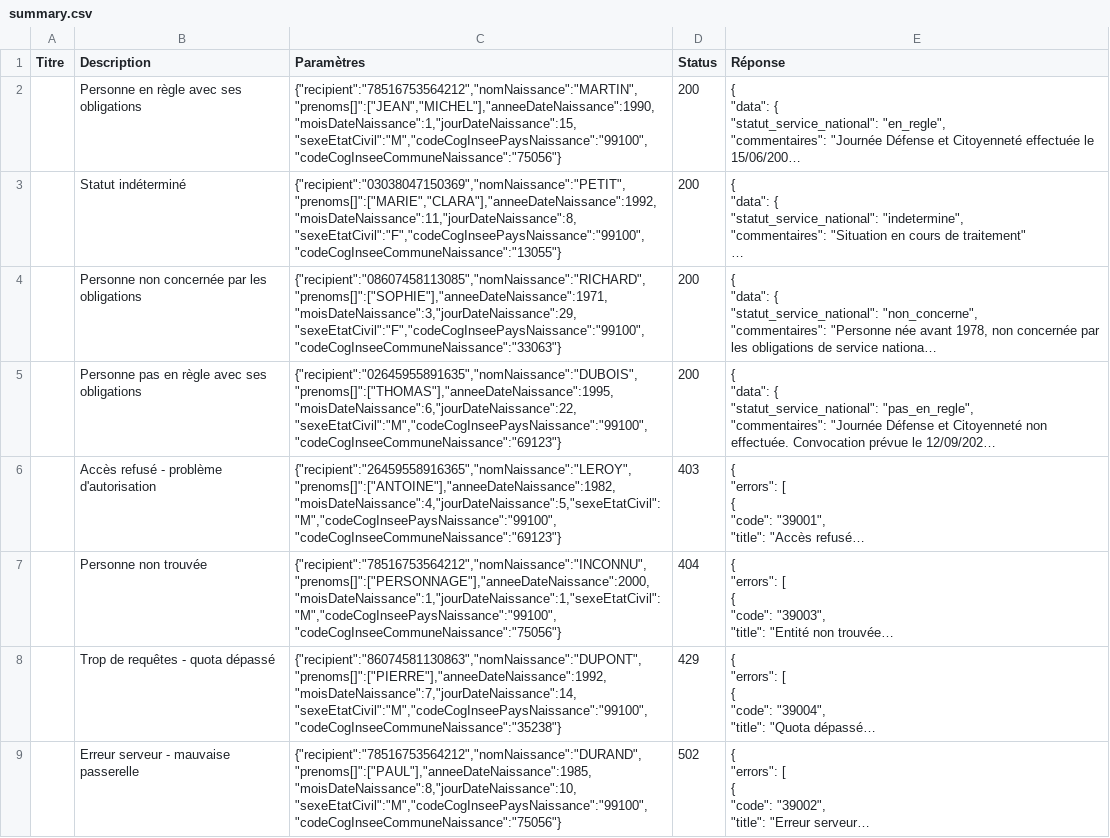
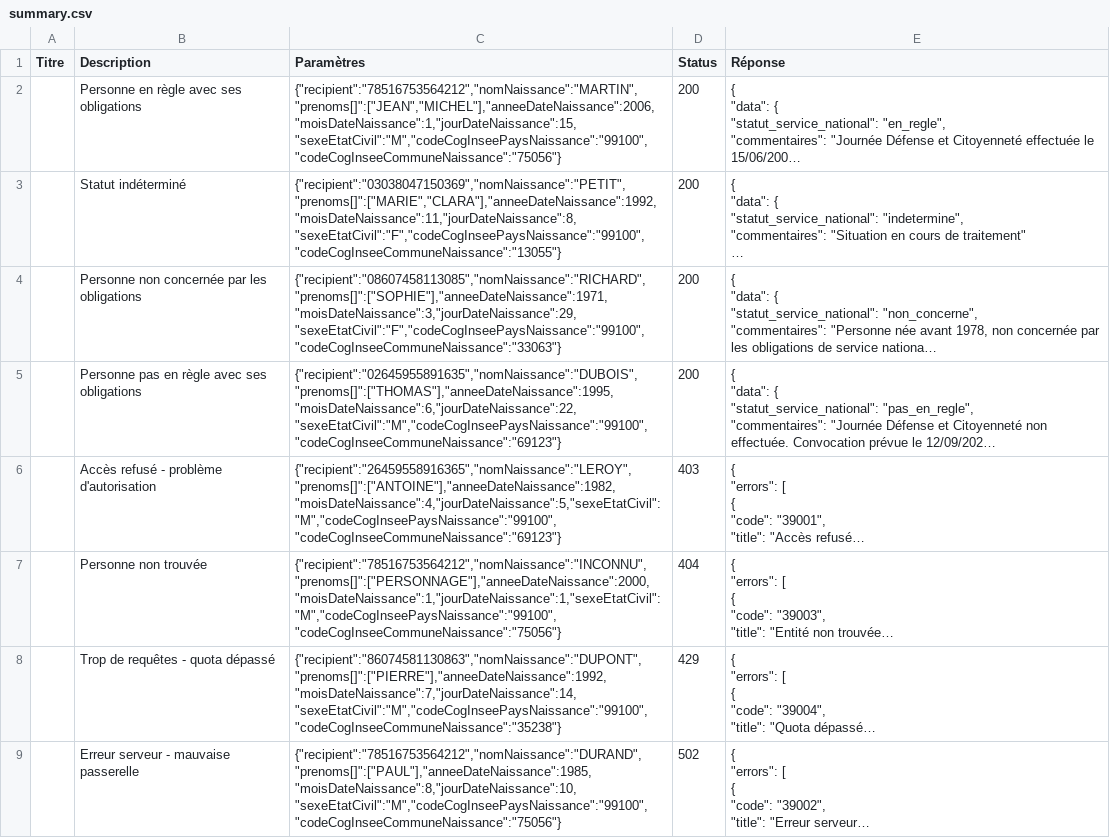
Before and after one commit to etalab/siade_staging_data, a CSV file: payloads/api_particulier_v3_dsnj_service_national_with_civility/summary.csv, drawn as a sheet; only a part is shown; long unchanged cells end in …; the diff names each change by its address in the sheet, - before the commit and + after, or states it on an @@ line.

Commit message:
Generating payload

```diff
--- a/payloads/api_particulier_v3_dsnj_service_national_with_civility/summary.csv
+++ b/payloads/api_particulier_v3_dsnj_service_national_with_civility/summary.csv
-C2 (Paramètres): {"recipient":"78516753564212","nomNaissance":"MARTIN","prenoms[]":["JEAN","MICHEL"],"anneeDateNaissance":1990,"moisDateNaissance":1,"jourDateNaissance":15,"sexeEtatCivil":"M","codeCogInseePaysNaissance":"99100","codeCogInseeCommuneNaissance":"75056"}
+C2 (Paramètres): {"recipient":"78516753564212","nomNaissance":"MARTIN","prenoms[]":["JEAN","MICHEL"],"anneeDateNaissance":2006,"moisDateNaissance":1,"jourDateNaissance":15,"sexeEtatCivil":"M","codeCogInseePaysNaissance":"99100","codeCogInseeCommuneNaissance":"75056"}
```
Also changed, not shown: 39 other files.
